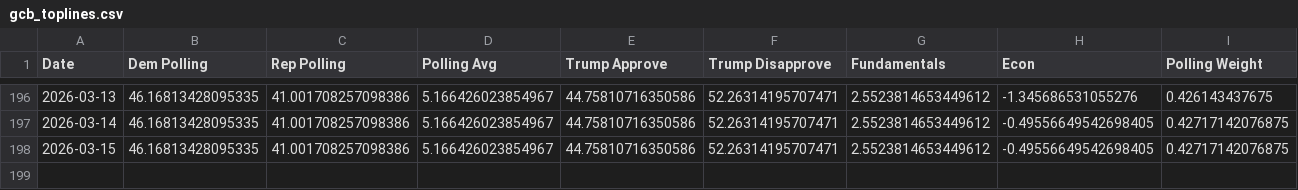
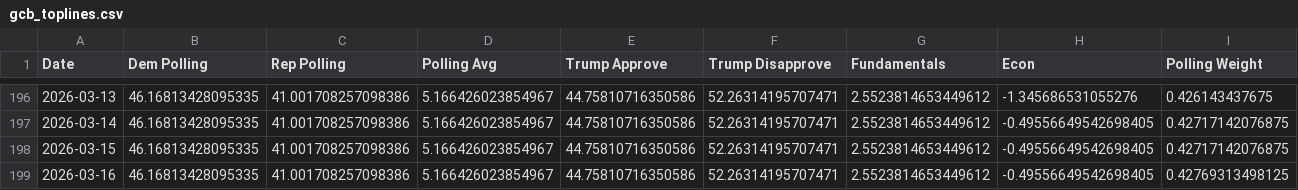
Before and after one commit to MapWiseResearch/forecast_data, a CSV file: 26midterms/gcb_toplines.csv, drawn as a sheet; only a part is shown, gaps mark what is left out; rows hold the shown columns only; the diff names each change by its address in the sheet, - before the commit and + after, or states it on an @@ line.

```diff
--- a/26midterms/gcb_toplines.csv
+++ b/26midterms/gcb_toplines.csv
+row 199: 2026-03-16 | 46.16813428095335 | 41.001708257098386 | 5.166426023854967 | 44.75810716350586 | 52.26314195707471 | 2.5523814653449612 | -0.49556649542698405 | 0.42769313498125
```
Also changed, not shown: 26midterms/26currentsim.csv, 26midterms/26master.csv, 6 other files.
